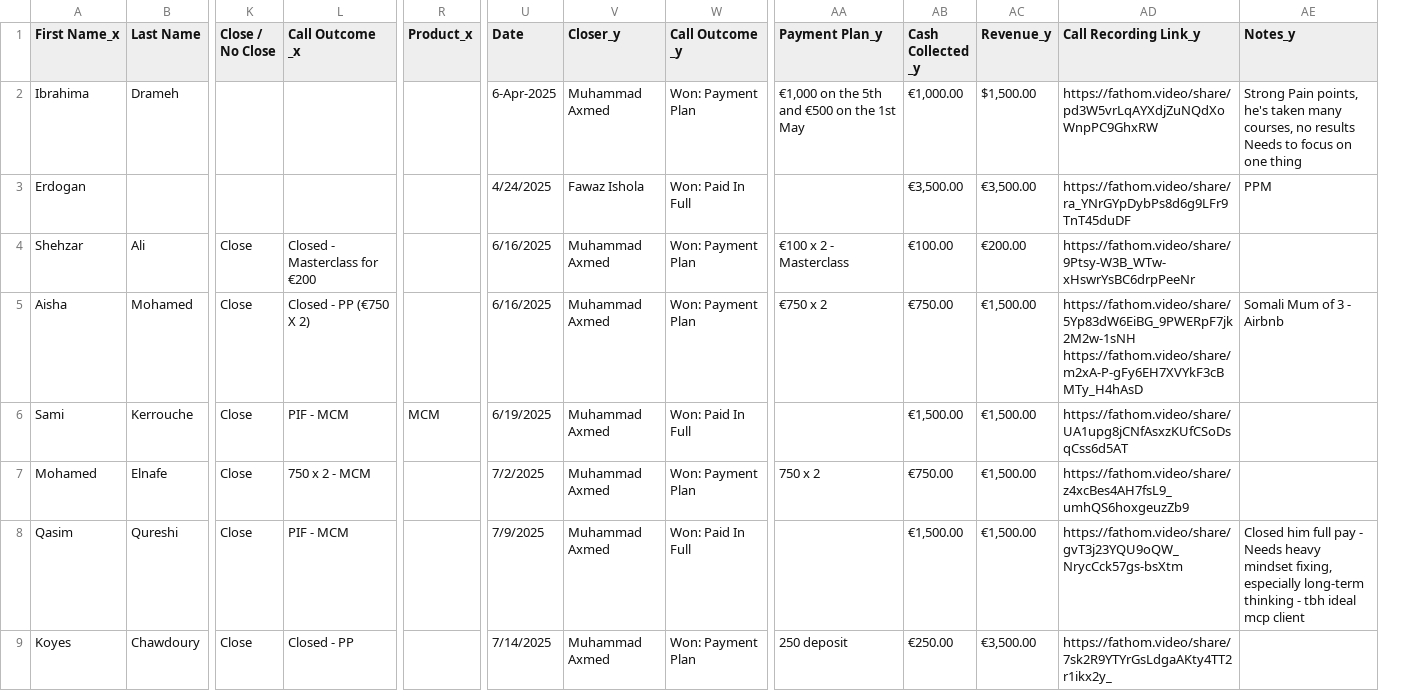
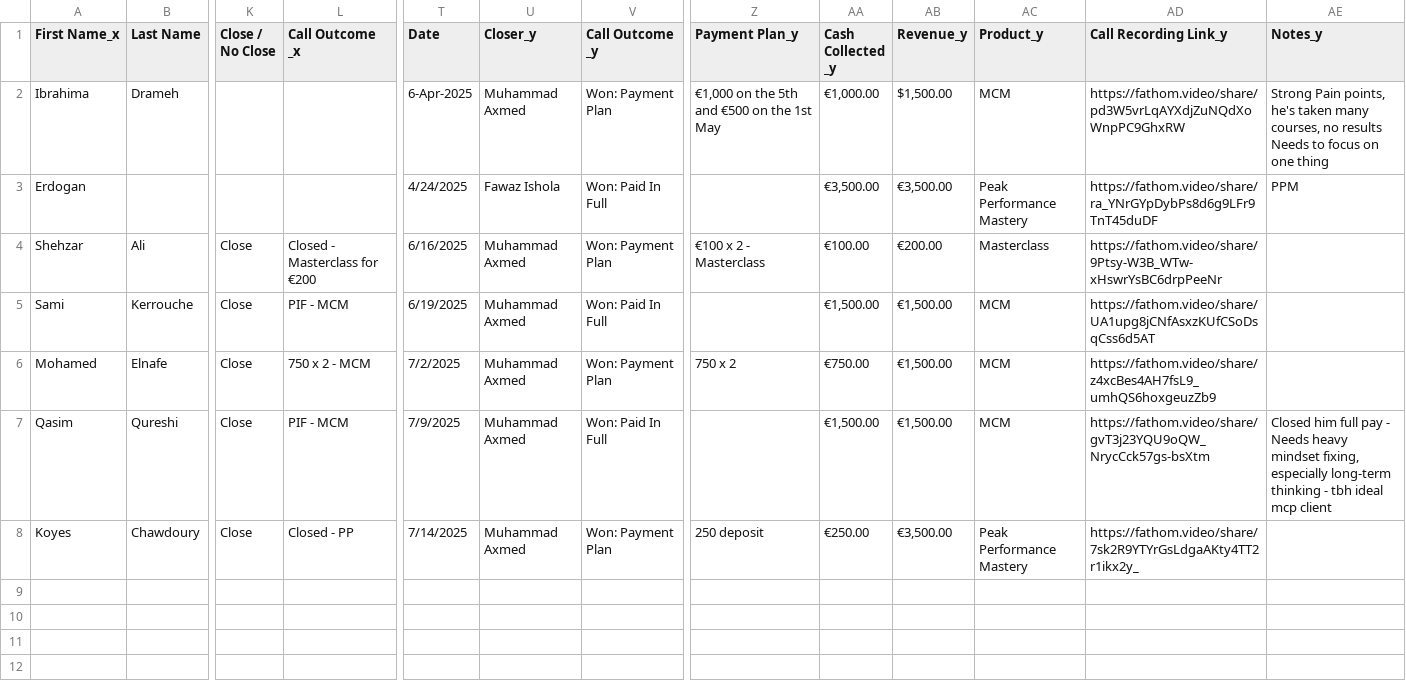
Before and after one commit to Syed-Ahmed02/fc-data-reports, a CSV file: output/rnr_leads_won.csv, drawn as a sheet; only a part is shown, gaps mark what is left out; removed rows and columns are numbered as before the commit, all else as after; rows hold the shown columns only; the diff names each change by its address in the sheet, - before the commit and + after, or states it on an @@ line.

```diff
--- a/output/rnr_leads_won.csv
+++ b/output/rnr_leads_won.csv
-column R (Product_x), row 6: MCM
+column AC (Product_y), rows 2-8: MCM | Peak Performance Mastery | Masterclass | MCM | MCM | MCM | Peak Performance Mastery
-row 5: Aisha | Mohamed | Close | Closed - PP (€750 X 2) |  | 6/16/2025 | Muhammad Axmed | Won: Payment Plan | €750 x 2 | €750.00 | €1,500.00 | https://fathom.video/share/5Yp83dW6EiBG_9PWERpF7jk2M2w-1sNH https://fathom.video/share/m2xA-P-gFy6EH7XVYkF3cBMTy_H4hAsD | Somali Mum of 3 - Airbnb
```
Also changed, not shown: output/rnr_leads_merged.csv, 1 other file.
